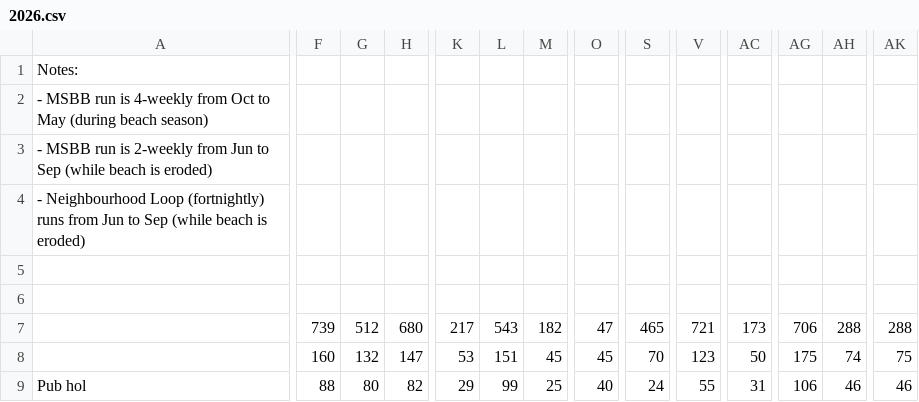
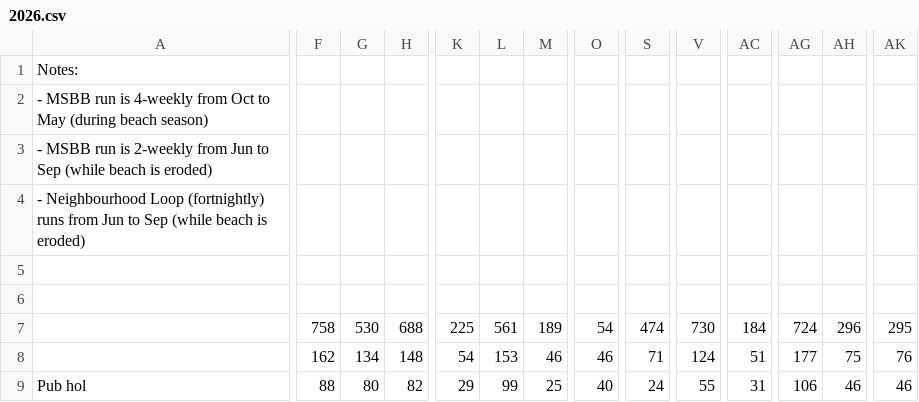
Before and after one commit to cpdis/fctc2025, a CSV file: public/data/2026.csv, drawn as a sheet; only a part is shown, gaps mark what is left out; the diff covers the shown part only; the diff names each change by its address in the sheet, - before the commit and + after, or states it on an @@ line.

Commit message:
chore(data): weekly sync of 2026 season from Google Sheet

```diff
--- a/public/data/2026.csv
+++ b/public/data/2026.csv
-F7: 739
+F7: 758
-G7: 512
+G7: 530
-H7: 680
+H7: 688
-K7: 217
+K7: 225
-L7: 543
+L7: 561
-M7: 182
+M7: 189
-O7: 47
+O7: 54
-S7: 465
+S7: 474
-V7: 721
+V7: 730
-AC7: 173
+AC7: 184
-AG7: 706
+AG7: 724
-AH7: 288
+AH7: 296
-AK7: 288
+AK7: 295
-F8: 160
+F8: 162
-G8: 132
+G8: 134
-H8: 147
+H8: 148
-K8: 53
+K8: 54
-L8: 151
+L8: 153
-M8: 45
+M8: 46
-O8: 45
+O8: 46
-S8: 70
+S8: 71
-V8: 123
+V8: 124
-AC8: 50
+AC8: 51
-AG8: 175
+AG8: 177
-AH8: 74
+AH8: 75
-AK8: 75
+AK8: 76
```
Also changed, not shown: 46 edited cells elsewhere in this file, 1 other file.
